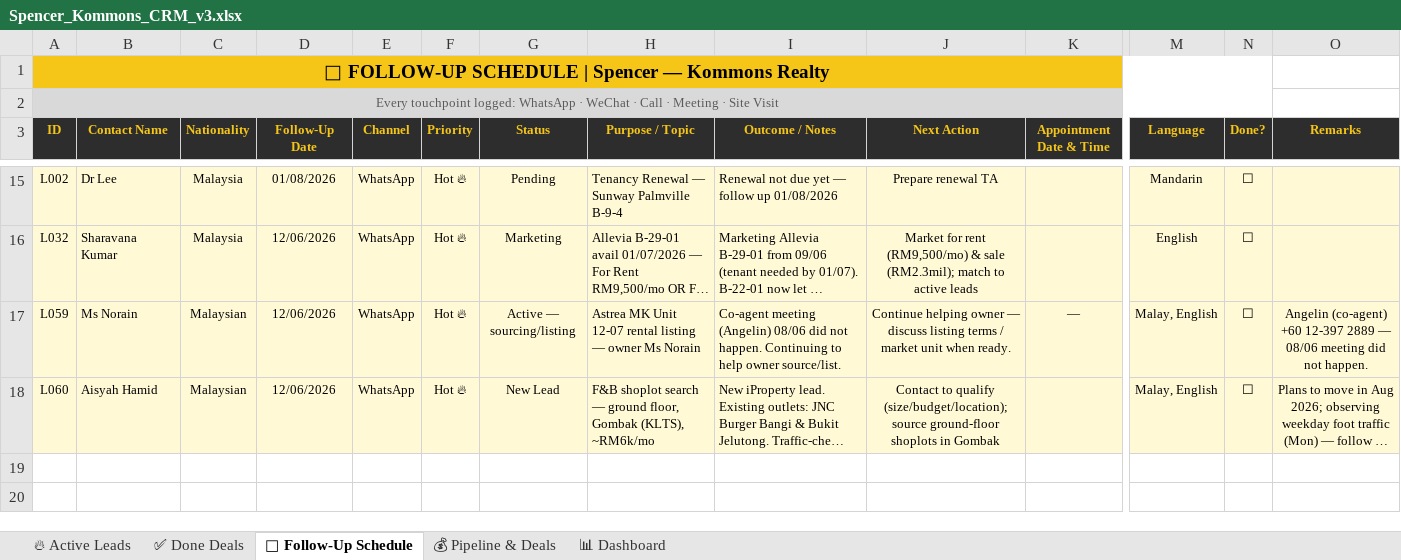
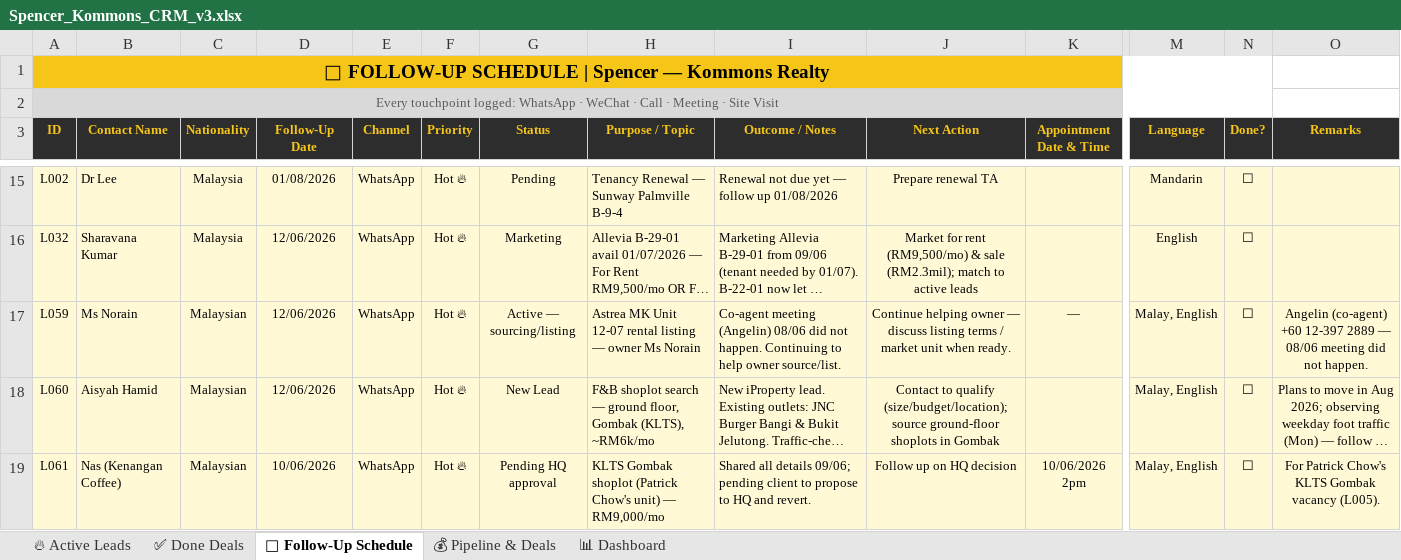
Before and after one commit to Spencerr2626/Spencer, an Excel workbook: references/crm/Spencer_Kommons_CRM_v3.xlsx, sheet 📅 Follow-Up Schedule, drawn as a sheet; only a part is shown, gaps mark what is left out; long unchanged cells end in …; values as stored, in another font and other column widths than the file's, no borders; charts and pictures not drawn; rows hold the shown columns only; the diff names each change by its address in the sheet, - before the commit and + after, or states it on an @@ line.

```diff
--- a/references/crm/Spencer_Kommons_CRM_v3.xlsx (sheet 📅 Follow-Up Schedule)
+++ b/references/crm/Spencer_Kommons_CRM_v3.xlsx (sheet 📅 Follow-Up Schedule)
+row 19: L061 | Nas (Kenangan Coffee) | Malaysian | 10/06/2026 | WhatsApp | Hot 🔥 | Pending HQ approval | KLTS Gombak shoplot (Patrick Chow's unit) — RM9,000/mo | Shared all details 09/06; pending client to propose to HQ and revert. | Follow up on HQ decision | 10/06/2026 2pm | Malay, English | ☐ | For Patrick Chow's KLTS Gombak vacancy (L005).
```
Also changed, not shown: sheet 🔥 Active Leads, sheet 📊 Dashboard.
